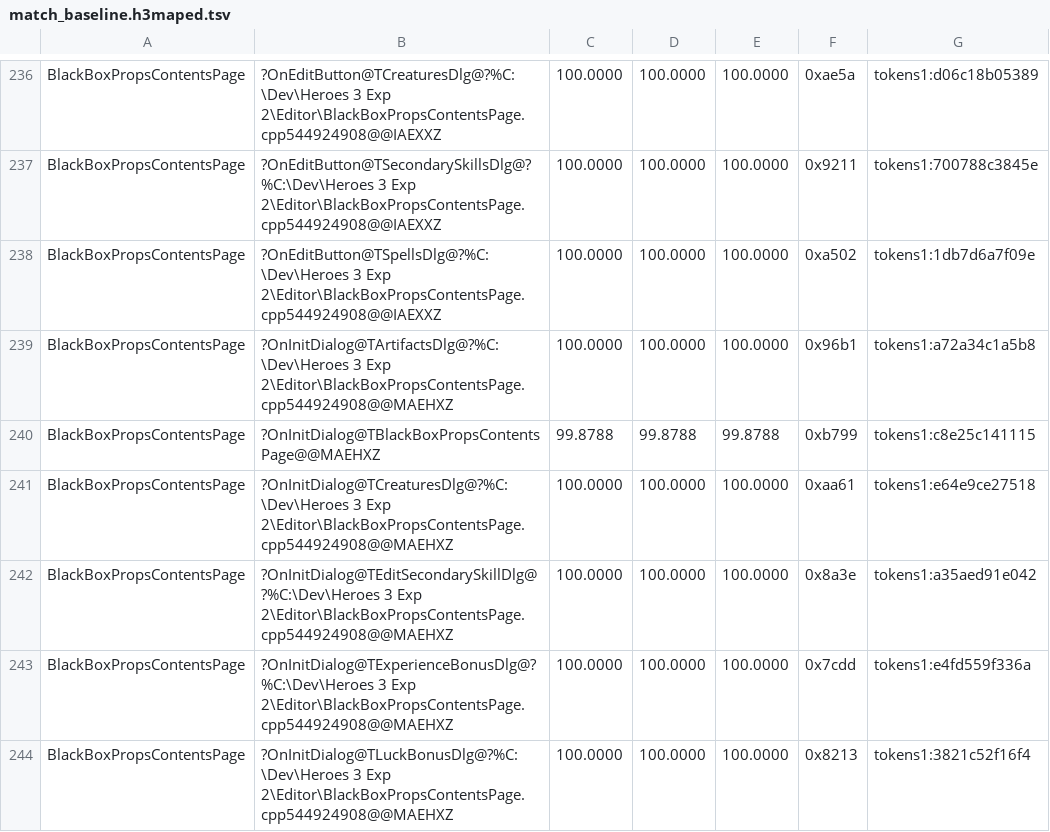
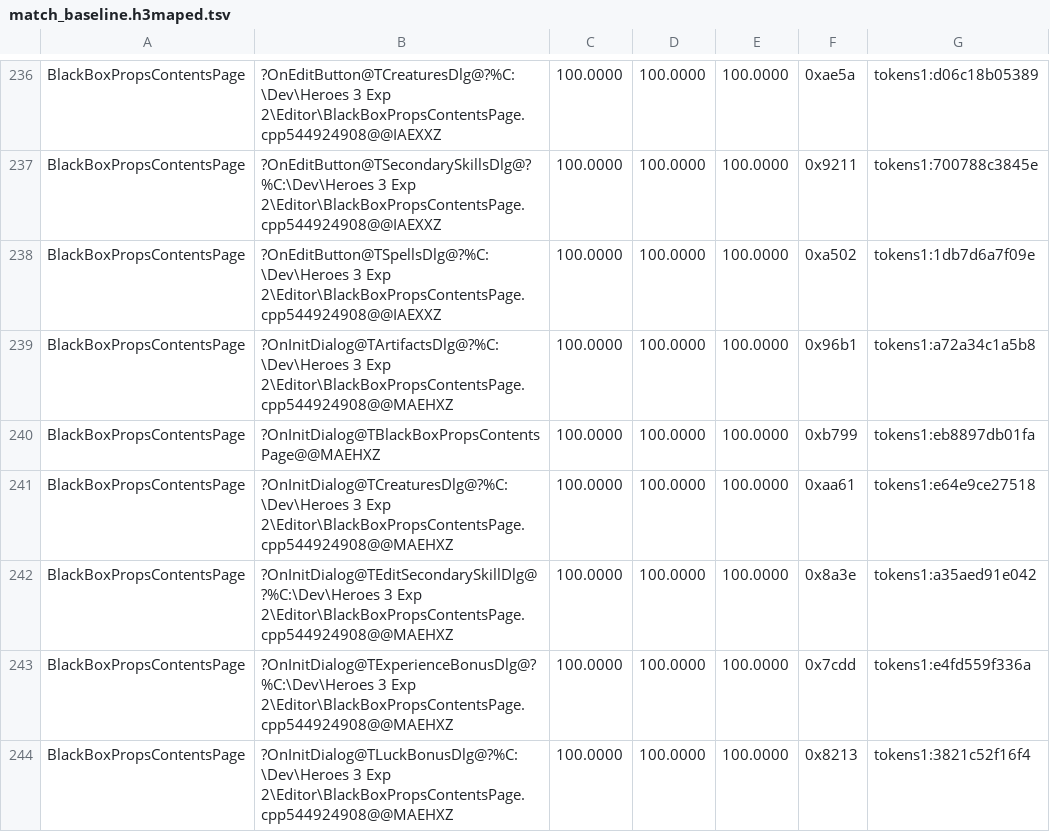
Before and after one commit to philipmendocino/homm3-decomp, a TSV file: config/match_baseline.h3maped.tsv, drawn as a sheet; only a part is shown, gaps mark what is left out; the diff covers the shown part only.

```diff
--- a/config/match_baseline.h3maped.tsv
+++ b/config/match_baseline.h3maped.tsv
@@ -239,3 +239,3 @@ BlackBoxPropsContentsPage	?OnEditButton@TSpellsDlg@?%C:\Dev\Heroes 3 Exp 2\Edito
 BlackBoxPropsContentsPage	?OnInitDialog@TArtifactsDlg@?%C:\Dev\Heroes 3 Exp 2\Editor\BlackBoxPropsContentsPage.cpp544924908@@MAEHXZ	100.0000	100.0000	100.0000	0x96b1	tokens1:a72a34c1a5b8
-BlackBoxPropsContentsPage	?OnInitDialog@TBlackBoxPropsContentsPage@@MAEHXZ	99.8788	99.8788	99.8788	0xb799	tokens1:c8e25c141115
+BlackBoxPropsContentsPage	?OnInitDialog@TBlackBoxPropsContentsPage@@MAEHXZ	100.0000	100.0000	100.0000	0xb799	tokens1:eb8897db01fa
 BlackBoxPropsContentsPage	?OnInitDialog@TCreaturesDlg@?%C:\Dev\Heroes 3 Exp 2\Editor\BlackBoxPropsContentsPage.cpp544924908@@MAEHXZ	100.0000	100.0000	100.0000	0xaa61	tokens1:e64e9ce27518
```
Also changed, not shown: 32 edited cells elsewhere in this file, 2 other files.
